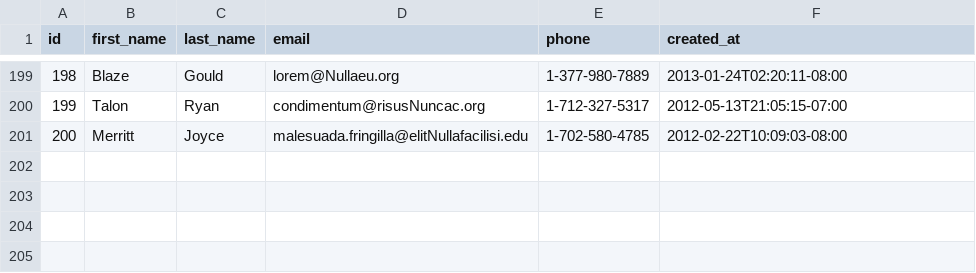
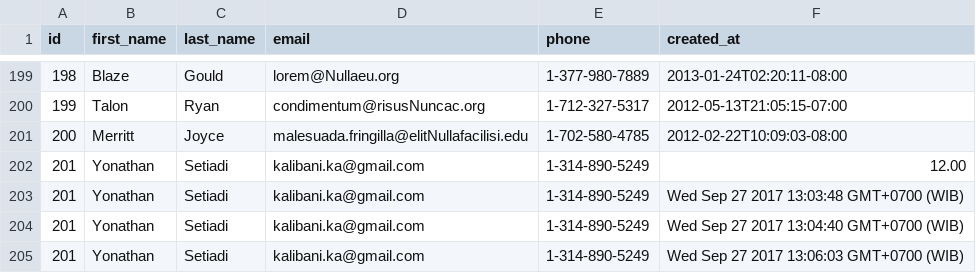
Before and after one commit to lively-fox-2017/parsing-data-async, a CSV file: people.csv, drawn as a sheet; only a part is shown, gaps mark what is left out.

Commit message:
parsing data async

```diff
--- a/people.csv
+++ b/people.csv
@@ -201 +201,5 @@ id,first_name,last_name,email,phone,created_at
 200,Merritt,Joyce,malesuada.fringilla@elitNullafacilisi.edu,1-702-580-4785,2012-02-22T10:09:03-08:00
+201,Yonathan,Setiadi,kalibani.ka@gmail.com,1-314-890-5249, 12.00
+201,Yonathan,Setiadi,kalibani.ka@gmail.com,1-314-890-5249,Wed Sep 27 2017 13:03:48 GMT+0700 (WIB)
+201,Yonathan,Setiadi,kalibani.ka@gmail.com,1-314-890-5249,Wed Sep 27 2017 13:04:40 GMT+0700 (WIB)
+201,Yonathan,Setiadi,kalibani.ka@gmail.com,1-314-890-5249,Wed Sep 27 2017 13:06:03 GMT+0700 (WIB)
```
Also changed, not shown: 1 other file.
